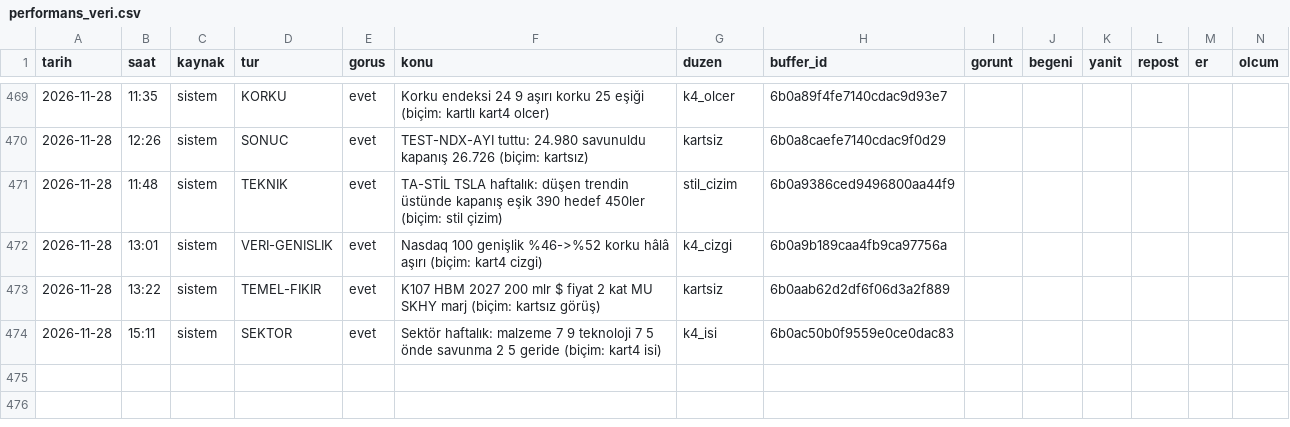
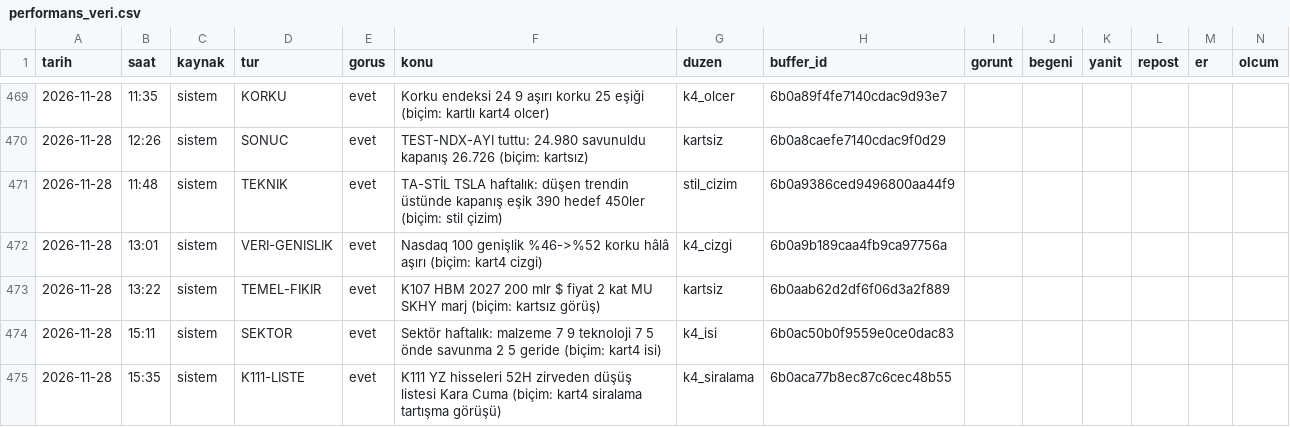
Before and after one commit to enesuludg6-debug/kontra-gorsel, a CSV file: invest/performans_veri.csv, drawn as a sheet; only a part is shown, gaps mark what is left out; the diff names each change by its address in the sheet, - before the commit and + after, or states it on an @@ line.

```diff
--- a/invest/performans_veri.csv
+++ b/invest/performans_veri.csv
+row 475: 2026-11-28 | 15:35 | sistem | K111-LISTE | evet | K111 YZ hisseleri 52H zirveden düşüş listesi Kara Cuma (biçim: kart4 siralama tartışma görüşü) | k4_siralama | 6b0aca77b8ec87c6cec48b55
```
Also changed, not shown: 4 other files.
